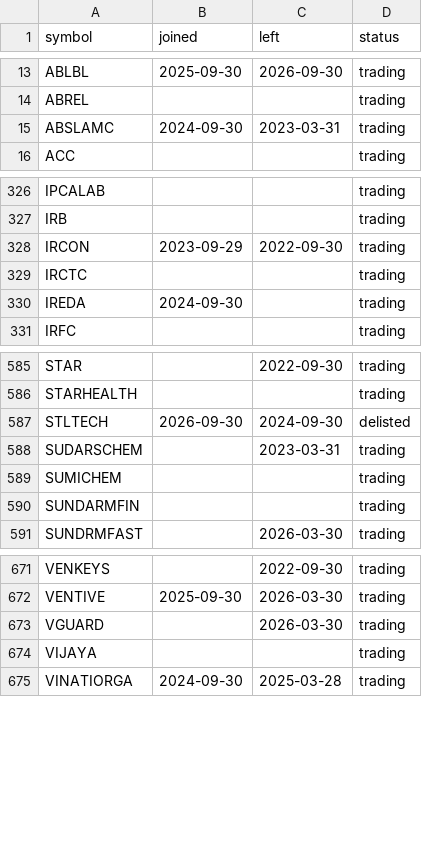
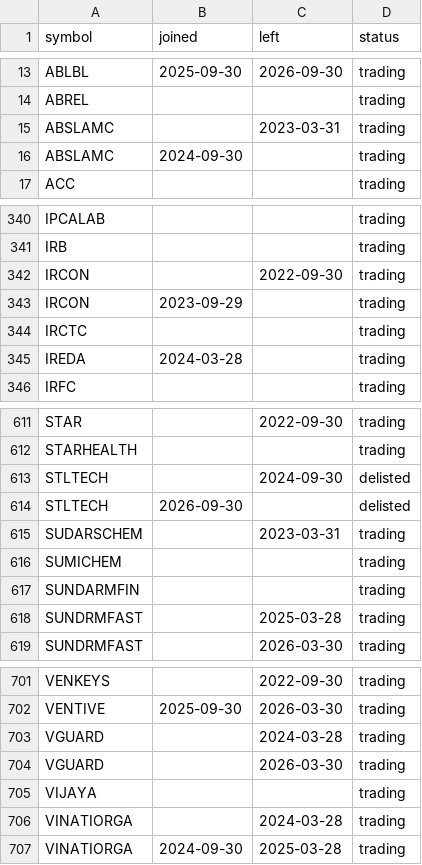
Before and after one commit to singhakshayraj/zerodha-brain, a CSV file: data/universe_history.csv, drawn as a sheet; only a part is shown, gaps mark what is left out; the diff covers the shown part only.

```diff
--- a/data/universe_history.csv
+++ b/data/universe_history.csv
@@ -14,3 +14,4 @@ ABLBL,2025-09-30,2026-09-30,trading
 ABREL,,,trading
-ABSLAMC,2024-09-30,2023-03-31,trading
+ABSLAMC,,2023-03-31,trading
+ABSLAMC,2024-09-30,,trading
 ACC,,,trading
@@ -327,5 +341,6 @@ IPCALAB,,,trading
 IRB,,,trading
-IRCON,2023-09-29,2022-09-30,trading
+IRCON,,2022-09-30,trading
+IRCON,2023-09-29,,trading
 IRCTC,,,trading
-IREDA,2024-09-30,,trading
+IREDA,2024-03-28,,trading
 IRFC,,,trading
@@ -586,3 +612,4 @@ STAR,,2022-09-30,trading
 STARHEALTH,,,trading
-STLTECH,2026-09-30,2024-09-30,delisted
+STLTECH,,2024-09-30,delisted
+STLTECH,2026-09-30,,delisted
 SUDARSCHEM,,2023-03-31,trading
@@ -590,2 +617,3 @@ SUMICHEM,,,trading
 SUNDARMFIN,,,trading
+SUNDRMFAST,,2025-03-28,trading
 SUNDRMFAST,,2026-03-30,trading
@@ -672,4 +702,6 @@ VENKEYS,,2022-09-30,trading
 VENTIVE,2025-09-30,2026-03-30,trading
+VGUARD,,2024-03-28,trading
 VGUARD,,2026-03-30,trading
 VIJAYA,,,trading
+VINATIORGA,,2024-03-28,trading
 VINATIORGA,2024-09-30,2025-03-28,trading
```
Also changed, not shown: 28 added rows and 13 edited cells elsewhere in this file, 8 other files.
